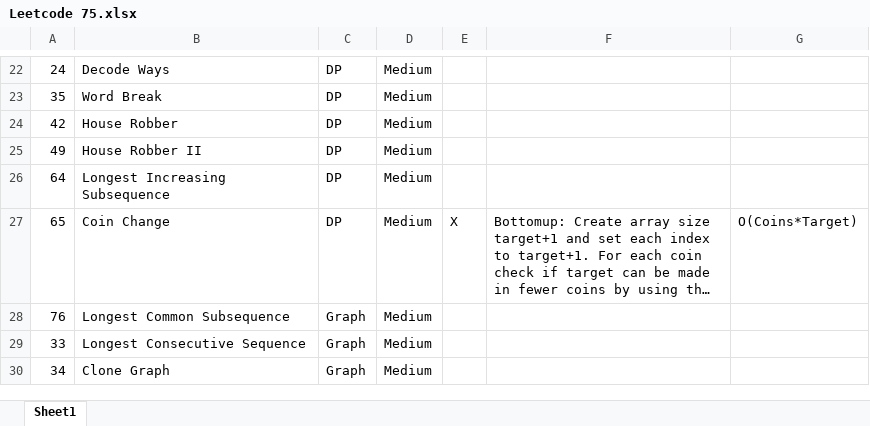
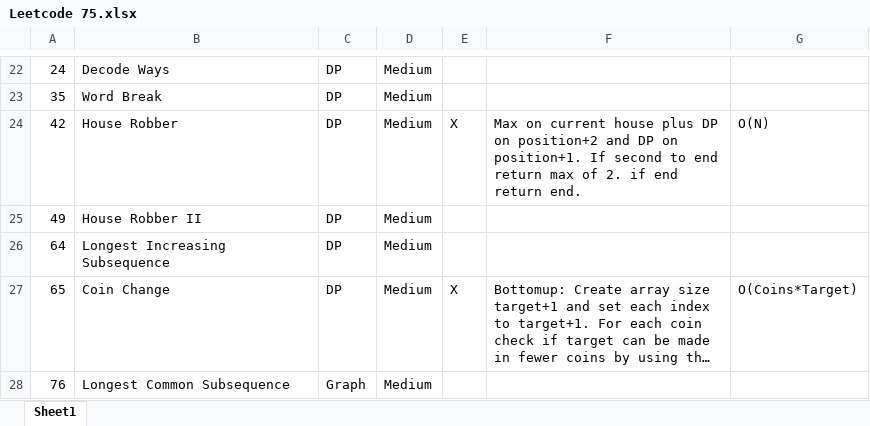
Before and after one commit to wk16/Leetcode-Blind-75, an Excel workbook: Leetcode 75.xlsx, sheet Sheet1, drawn as a sheet; only a part is shown, gaps mark what is left out; the shorter side is filled out with more unchanged rows; long unchanged cells end in …; values as stored, in another font and other column widths than the file's, no borders; the diff names each change by its address in the sheet, - before the commit and + after, or states it on an @@ line.

Commit message:
House Robber Complete

```diff
--- a/Leetcode 75.xlsx (sheet Sheet1)
+++ b/Leetcode 75.xlsx (sheet Sheet1)
-E24: (empty)
+E24: X
-F24: (empty)
+F24: Max on current house plus DP on position+2 and DP on position+1. If second to end return max of 2. if end return end.
-G24: (empty)
+G24: O(N)
```
Also changed, not shown: 2 other files.
